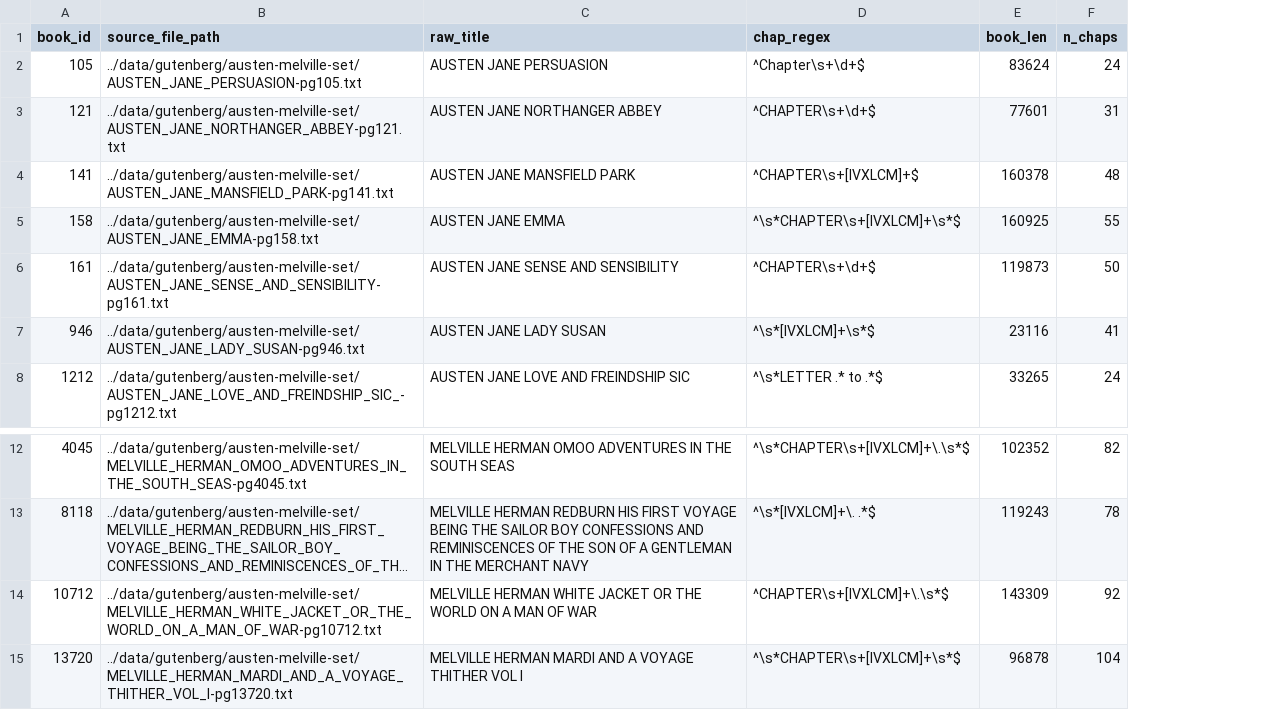
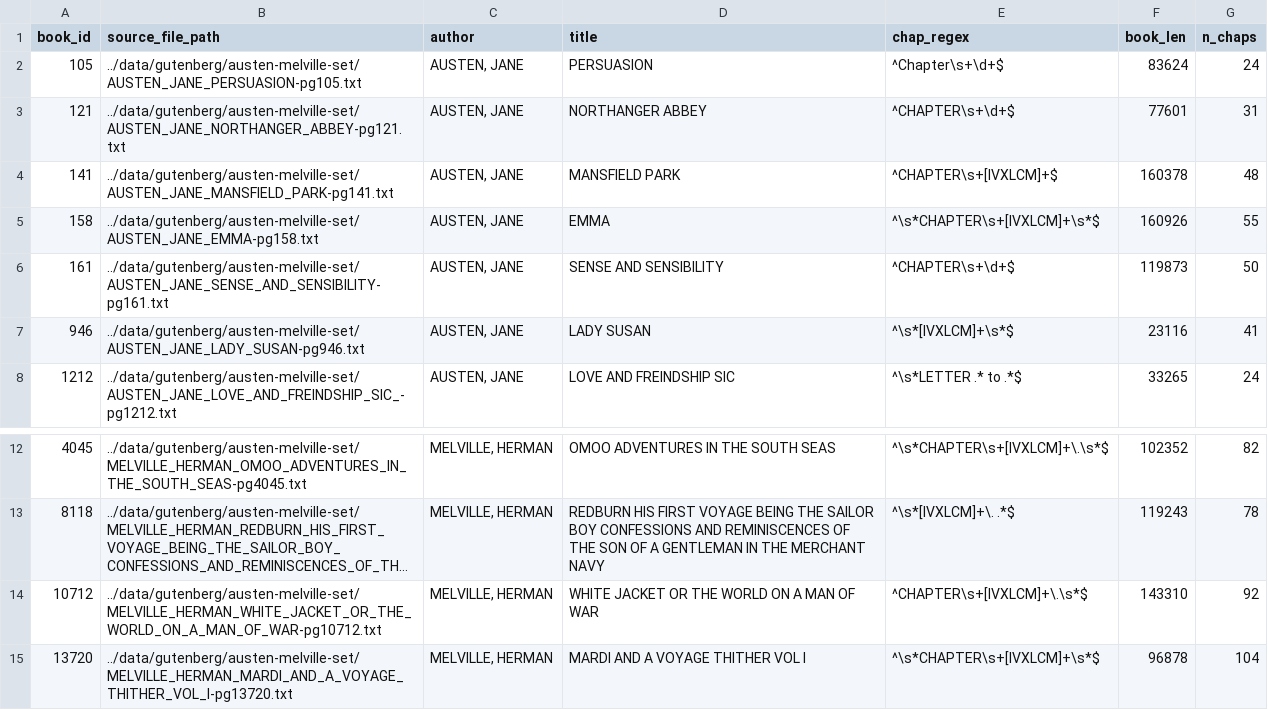
Before and after one commit to ontoligent/DS5001-2022-01-OLD, a CSV file: data/output/austen-melville-LIB.csv, drawn as a sheet; only a part is shown, gaps mark what is left out; long unchanged cells end in …; removed rows and columns are numbered as before the commit, all else as after; the diff names each change by its address in the sheet, - before the commit and + after, or states it on an @@ line.

Commit message:
Updated output of Austen-Melville set

```diff
--- a/data/output/austen-melville-LIB.csv
+++ b/data/output/austen-melville-LIB.csv
-column C (raw_title), rows 2-8: AUSTEN JANE PERSUASION | AUSTEN JANE NORTHANGER ABBEY | AUSTEN JANE MANSFIELD PARK | AUSTEN JANE EMMA | AUSTEN JANE SENSE AND SENSIBILITY | AUSTEN JANE LADY SUSAN | AUSTEN JANE LOVE AND FREINDSHIP SIC; rows 12-15: MELVILLE HERMAN OMOO ADVENTURES IN THE SOUTH SEAS | MELVILLE HERMAN REDBURN HIS FIRST VOYAGE BEING THE SAILOR BOY CONFESSIONS AND REMINISCENCES OF THE SON OF A GENTLEMAN IN THE MERCHANT NAVY | MELVILLE HERMAN WHITE JACKET OR THE WORLD ON A MAN OF WAR | MELVILLE HERMAN MARDI AND A VOYAGE THITHER VOL I
+column C (author), rows 2-8: all AUSTEN, JANE; rows 12-15: all MELVILLE, HERMAN
+column D (title), rows 2-8: PERSUASION | NORTHANGER ABBEY | MANSFIELD PARK | EMMA | SENSE AND SENSIBILITY | LADY SUSAN | LOVE AND FREINDSHIP SIC; rows 12-15: OMOO ADVENTURES IN THE SOUTH SEAS | REDBURN HIS FIRST VOYAGE BEING THE SAILOR BOY CONFESSIONS AND REMINISCENCES OF THE SON OF A GENTLEMAN IN THE MERCHANT NAVY | WHITE JACKET OR THE WORLD ON A MAN OF WAR | MARDI AND A VOYAGE THITHER VOL I
-F5 (book_len): 160925
+F5 (book_len): 160926
-F14 (book_len): 143309
+F14 (book_len): 143310
```
Also changed, not shown: 1 other file.
